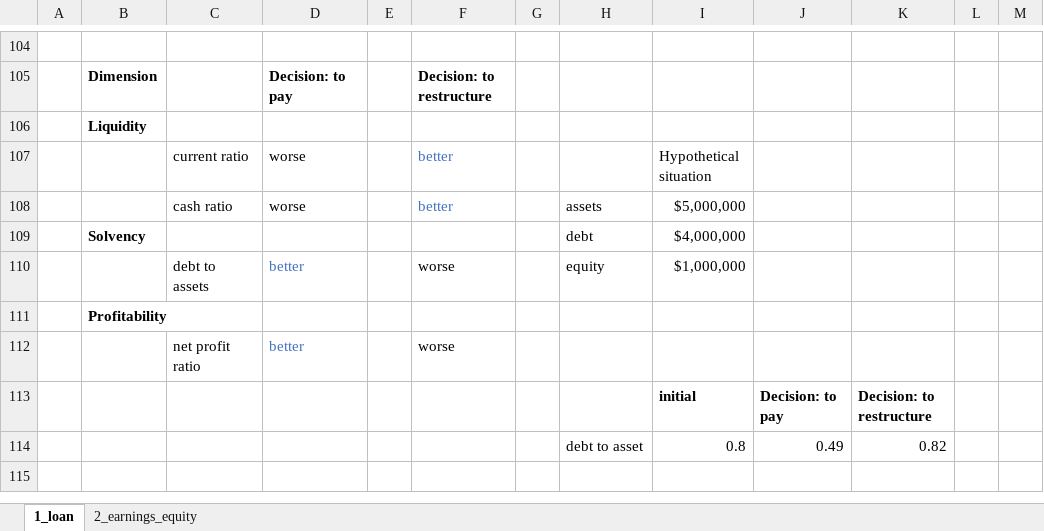
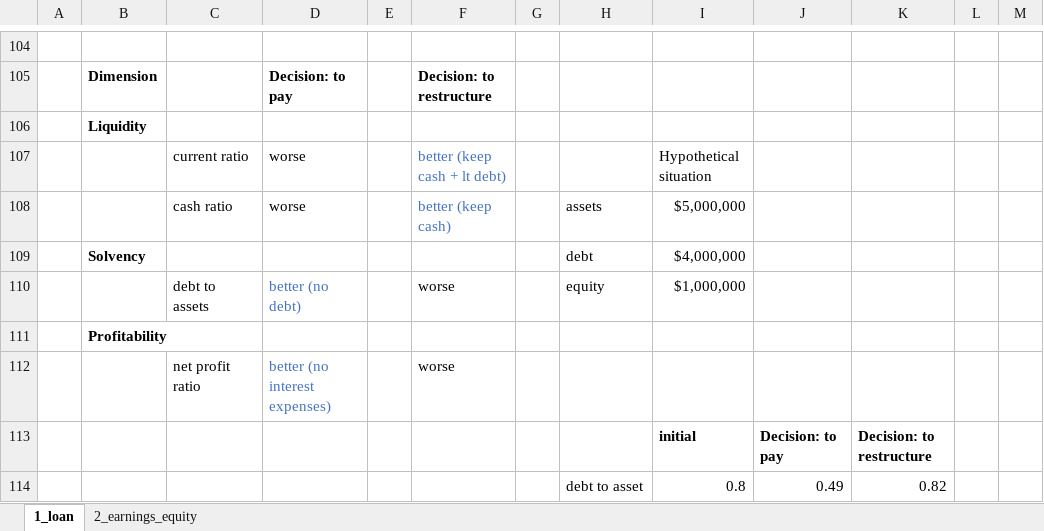
Before and after one commit to mortizm1988/lecture_financial_statements_analysis, an Excel workbook: topic_2_img/Topic 2 Sol.xlsx, sheet 1_loan, drawn as a sheet; only a part is shown, gaps mark what is left out; the shorter side is filled out with more unchanged rows; values as stored, in another font and other column widths than the file's, no borders; the diff names each change by its address in the sheet, - before the commit and + after, or states it on an @@ line.

Commit message:
topic 2  change excel

```diff
--- a/topic_2_img/Topic 2 Sol.xlsx (sheet 1_loan)
+++ b/topic_2_img/Topic 2 Sol.xlsx (sheet 1_loan)
-F107: better
+F107: better (keep cash + lt debt)
-F108: better
+F108: better (keep cash)
-D110: better
+D110: better (no debt)
-D112: better
+D112: better (no interest expenses)
```
